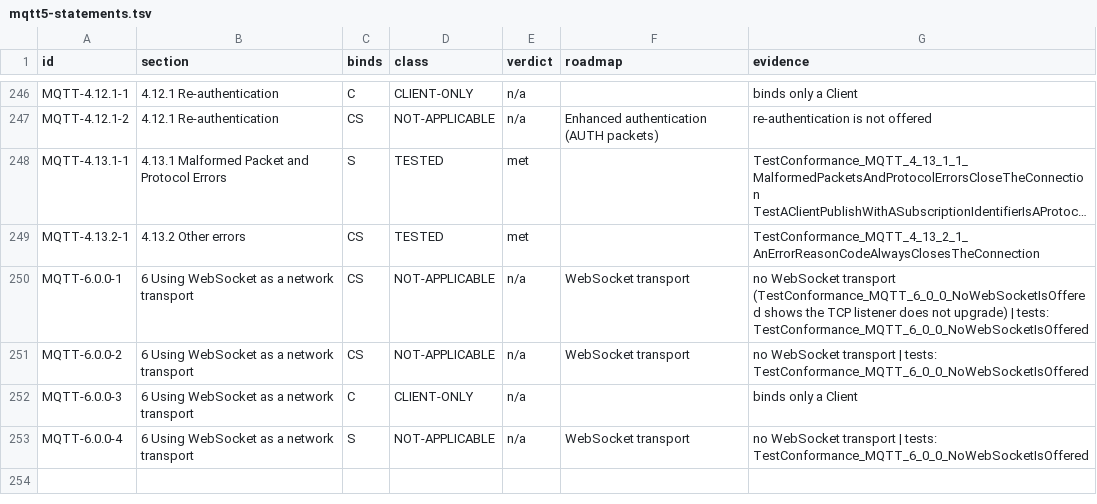
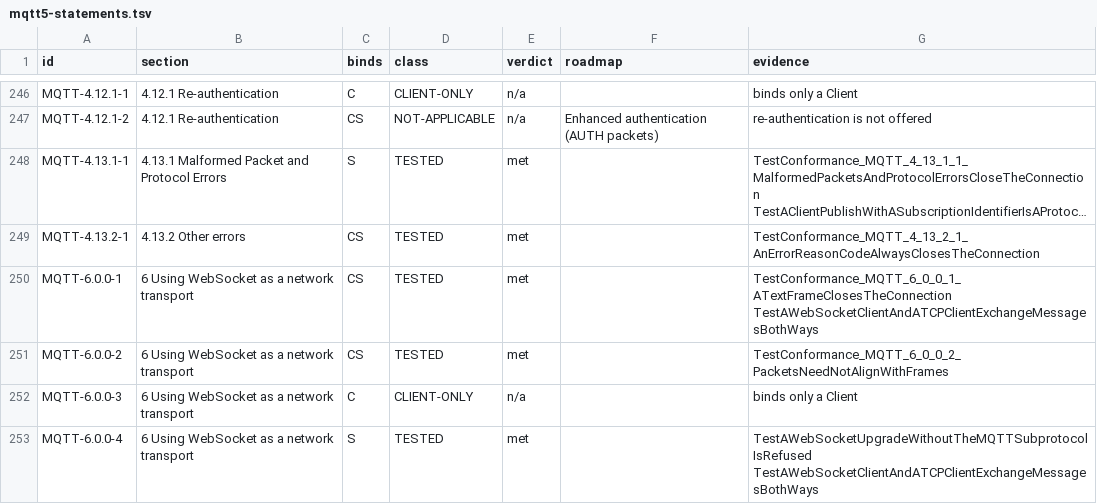
Before and after one commit to taumatix/natsmqtt5, a TSV file: conformance/mqtt5-statements.tsv, drawn as a sheet; only a part is shown, gaps mark what is left out; long unchanged cells end in …; the diff names each change by its address in the sheet, - before the commit and + after, or states it on an @@ line.

```diff
--- a/conformance/mqtt5-statements.tsv
+++ b/conformance/mqtt5-statements.tsv
-D250:D251 (class): NOT-APPLICABLE
+D250:D251 (class): TESTED
-E250:E251 (verdict): n/a
+E250:E251 (verdict): met
-F250:F251 (roadmap): WebSocket transport
+F250:F251 (roadmap): (empty)
-G250 (evidence): no WebSocket transport (TestConformance_MQTT_6_0_0_NoWebSocketIsOffered shows the TCP listener does not upgrade) | tests: TestConformance_MQTT_6_0_0_NoWebSocketIsOffered
+G250 (evidence): TestConformance_MQTT_6_0_0_1_ATextFrameClosesTheConnection TestAWebSocketClientAndATCPClientExchangeMessagesBothWays
-G251 (evidence): no WebSocket transport | tests: TestConformance_MQTT_6_0_0_NoWebSocketIsOffered
+G251 (evidence): TestConformance_MQTT_6_0_0_2_PacketsNeedNotAlignWithFrames
-D253 (class): NOT-APPLICABLE
+D253 (class): TESTED
-E253 (verdict): n/a
+E253 (verdict): met
-F253 (roadmap): WebSocket transport
+F253 (roadmap): (empty)
-G253 (evidence): no WebSocket transport | tests: TestConformance_MQTT_6_0_0_NoWebSocketIsOffered
+G253 (evidence): TestAWebSocketUpgradeWithoutTheMQTTSubprotocolIsRefused TestAWebSocketClientAndATCPClientExchangeMessagesBothWays
```
Also changed, not shown: 11 other files.
